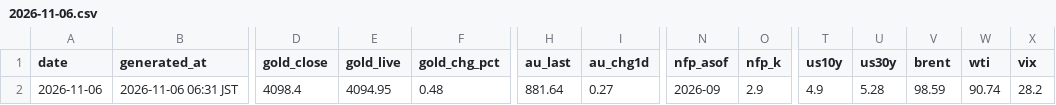
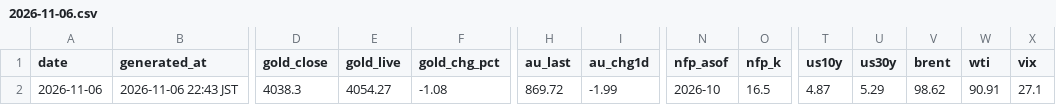
Before and after one commit to Wangxian111/xaudaily-data, a CSV file: data/daily/2026-11-06.csv, drawn as a sheet; only a part is shown, gaps mark what is left out; the diff covers the shown part only; the diff names each change by its address in the sheet, - before the commit and + after, or states it on an @@ line.

Commit message:
Update data/daily/2026-11-06.csv

```diff
--- a/data/daily/2026-11-06.csv
+++ b/data/daily/2026-11-06.csv
-B2 (generated_at): 2026-11-06 06:31 JST
+B2 (generated_at): 2026-11-06 22:43 JST
-D2 (gold_close): 4098.4
+D2 (gold_close): 4038.3
-E2 (gold_live): 4094.95
+E2 (gold_live): 4054.27
-F2 (gold_chg_pct): 0.48
+F2 (gold_chg_pct): -1.08
-H2 (au_last): 881.64
+H2 (au_last): 869.72
-I2 (au_chg1d): 0.27
+I2 (au_chg1d): -1.99
-N2 (nfp_asof): 2026-09
+N2 (nfp_asof): 2026-10
-O2 (nfp_k): 2.9
+O2 (nfp_k): 16.5
-T2 (us10y): 4.9
+T2 (us10y): 4.87
-U2 (us30y): 5.28
+U2 (us30y): 5.29
-V2 (brent): 98.59
+V2 (brent): 98.62
-W2 (wti): 90.74
+W2 (wti): 90.91
-X2 (vix): 28.2
+X2 (vix): 27.1
```
Also changed, not shown: 1 edited cell elsewhere in this file.
